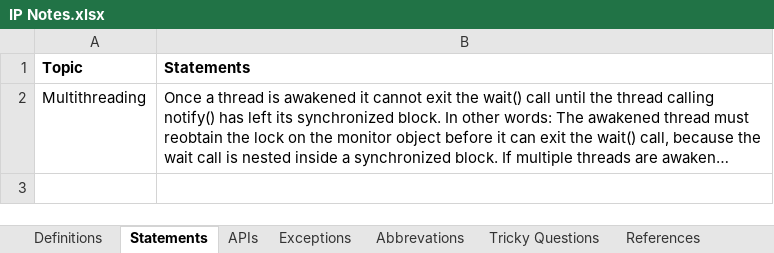
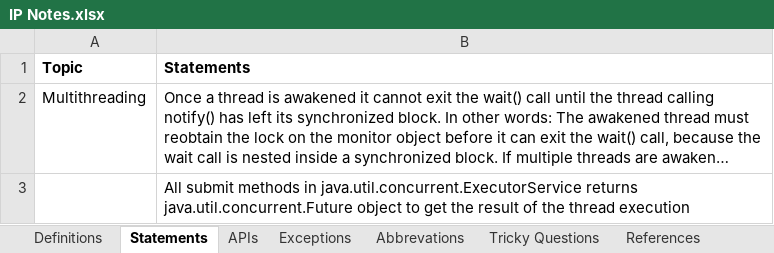
Before and after one commit to Kamalakannangv/IP, an Excel workbook: IP Notes.xlsx, sheet Statements, drawn as a sheet; long unchanged cells end in …; values as stored, in another font and other column widths than the file's, no borders; the diff names each change by its address in the sheet, - before the commit and + after, or states it on an @@ line.

```diff
--- a/IP Notes.xlsx (sheet Statements)
+++ b/IP Notes.xlsx (sheet Statements)
+row 3:  | All submit methods in java.util.concurrent.ExecutorService returns java.util.concurrent.Future object to get the result of the thread execution
```
Also changed, not shown: sheet APIs, sheet Exceptions.
